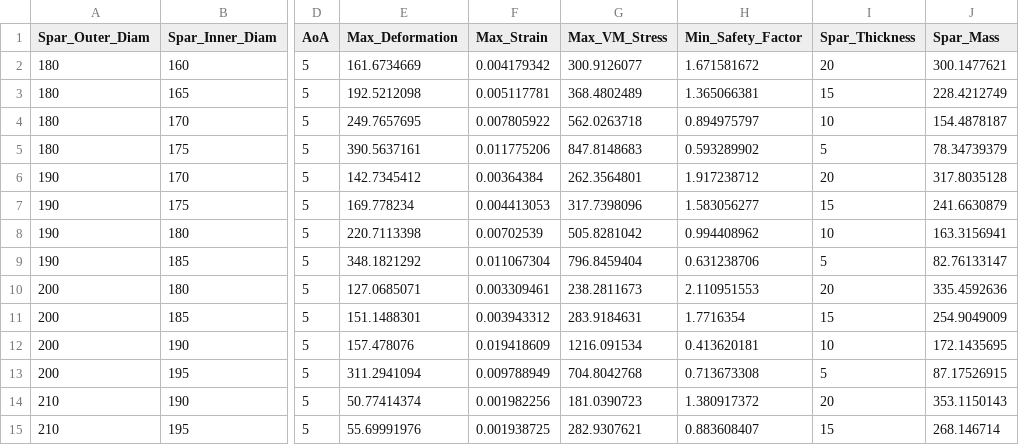
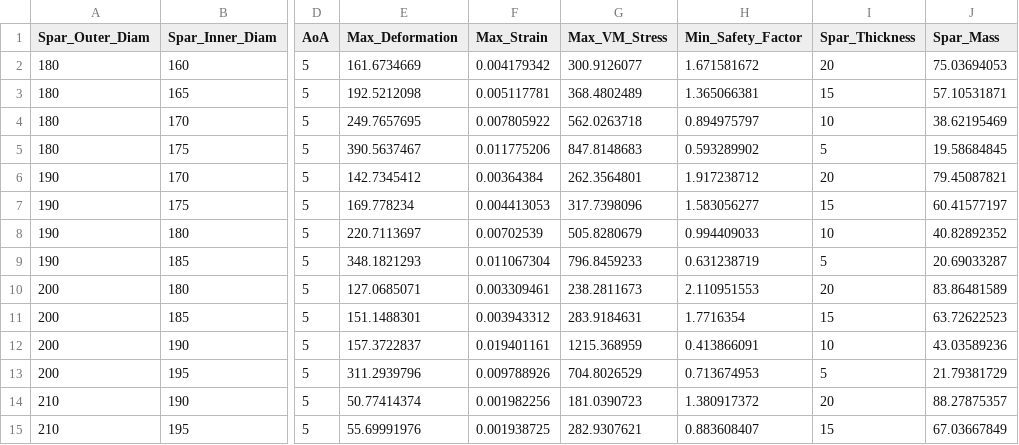
Before and after one commit to MTerekhin1/Plane_wing, a CSV file: 344Lab2_dc_mt/Structural/SparGeom.csv, drawn as a sheet; only a part is shown, gaps mark what is left out; the diff covers the shown part only; the diff names each change by its address in the sheet, - before the commit and + after, or states it on an @@ line.

```diff
--- a/344Lab2_dc_mt/Structural/SparGeom.csv
+++ b/344Lab2_dc_mt/Structural/SparGeom.csv
-J2 (Spar_Mass): 300.1477621
+J2 (Spar_Mass): 75.03694053
-J3 (Spar_Mass): 228.4212749
+J3 (Spar_Mass): 57.10531871
-J4 (Spar_Mass): 154.4878187
+J4 (Spar_Mass): 38.62195469
-E5 (Max_Deformation): 390.5637161
+E5 (Max_Deformation): 390.5637467
-J5 (Spar_Mass): 78.34739379
+J5 (Spar_Mass): 19.58684845
-J6 (Spar_Mass): 317.8035128
+J6 (Spar_Mass): 79.45087821
-J7 (Spar_Mass): 241.6630879
+J7 (Spar_Mass): 60.41577197
-E8 (Max_Deformation): 220.7113398
+E8 (Max_Deformation): 220.7113697
-G8 (Max_VM_Stress): 505.8281042
+G8 (Max_VM_Stress): 505.8280679
-H8 (Min_Safety_Factor): 0.994408962
+H8 (Min_Safety_Factor): 0.994409033
-J8 (Spar_Mass): 163.3156941
+J8 (Spar_Mass): 40.82892352
-E9 (Max_Deformation): 348.1821292
+E9 (Max_Deformation): 348.1821293
-G9 (Max_VM_Stress): 796.8459404
+G9 (Max_VM_Stress): 796.8459233
-H9 (Min_Safety_Factor): 0.631238706
+H9 (Min_Safety_Factor): 0.631238719
-J9 (Spar_Mass): 82.76133147
+J9 (Spar_Mass): 20.69033287
-J10 (Spar_Mass): 335.4592636
+J10 (Spar_Mass): 83.86481589
-J11 (Spar_Mass): 254.9049009
+J11 (Spar_Mass): 63.72622523
-E12 (Max_Deformation): 157.478076
+E12 (Max_Deformation): 157.3722837
-F12 (Max_Strain): 0.019418609
+F12 (Max_Strain): 0.019401161
-G12 (Max_VM_Stress): 1216.091534
+G12 (Max_VM_Stress): 1215.368959
-H12 (Min_Safety_Factor): 0.413620181
+H12 (Min_Safety_Factor): 0.413866091
-J12 (Spar_Mass): 172.1435695
+J12 (Spar_Mass): 43.03589236
-E13 (Max_Deformation): 311.2941094
+E13 (Max_Deformation): 311.2939796
-F13 (Max_Strain): 0.009788949
+F13 (Max_Strain): 0.009788926
-G13 (Max_VM_Stress): 704.8042768
+G13 (Max_VM_Stress): 704.8026529
-H13 (Min_Safety_Factor): 0.713673308
+H13 (Min_Safety_Factor): 0.713674953
-J13 (Spar_Mass): 87.17526915
+J13 (Spar_Mass): 21.79381729
-J14 (Spar_Mass): 353.1150143
+J14 (Spar_Mass): 88.27875357
-J15 (Spar_Mass): 268.146714
+J15 (Spar_Mass): 67.03667849
```
Also changed, not shown: 12 added rows and 10 edited cells elsewhere in this file, 344Lab2_dc_mt/Structural/BackUp/Structural3_files/user_files/DesignPointLog.csv, 28 other files.
